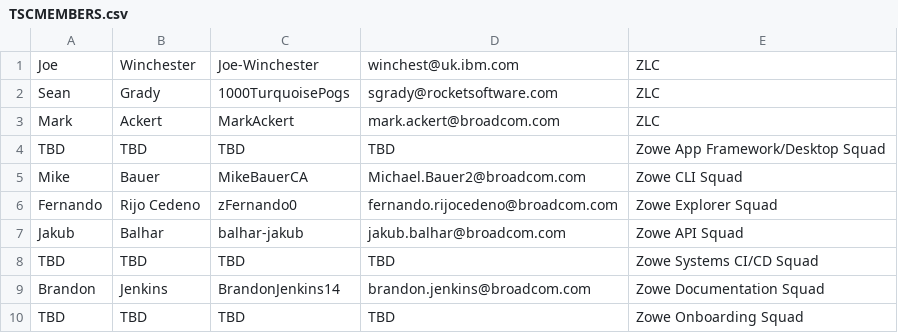
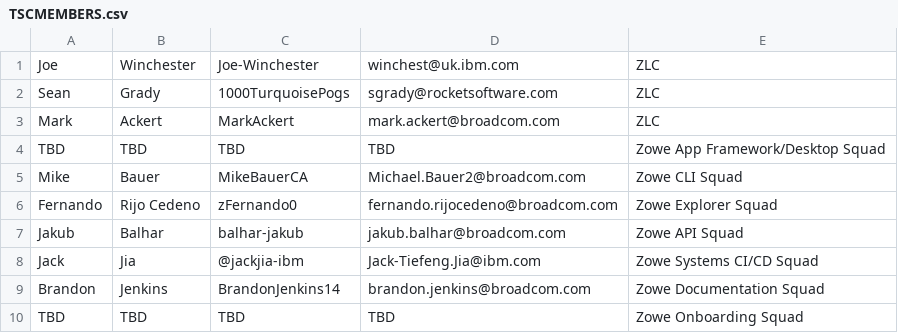
Before and after one commit to zowe/community, a CSV file: Technical-Steering-Committee/TSCMEMBERS.csv, drawn as a sheet; removed rows and columns are numbered as before the commit, all else as after; the diff names each change by its address in the sheet, - before the commit and + after, or states it on an @@ line.

Commit message:
update systems squad member
Signed-off-by: MarkAckert <mark.ackert@broadcom.com>

```diff
--- a/Technical-Steering-Committee/TSCMEMBERS.csv
+++ b/Technical-Steering-Committee/TSCMEMBERS.csv
-row 8: TBD | TBD | TBD | TBD | Zowe Systems CI/CD Squad
+row 8: Jack | Jia | @jackjia-ibm | Jack-Tiefeng.Jia@ibm.com | Zowe Systems CI/CD Squad
```
